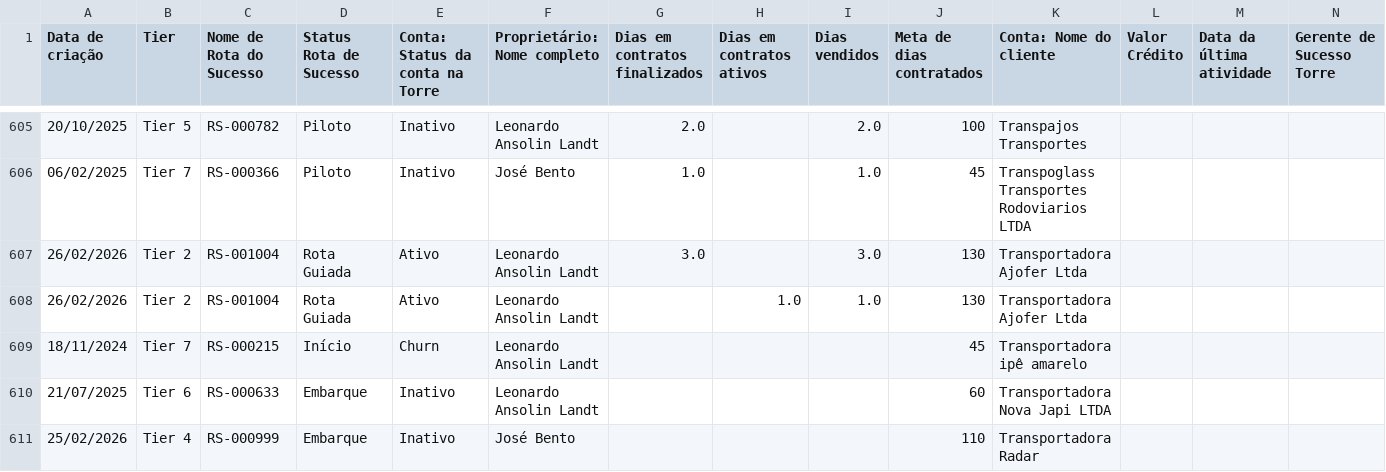
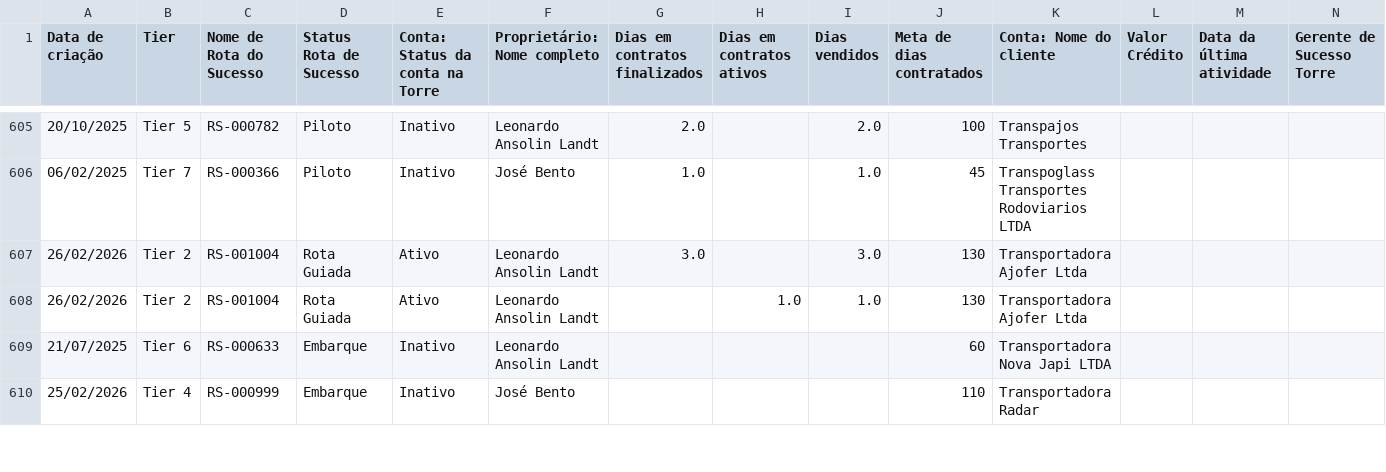
Before and after one commit to px-center/mapa-ataque-Leodagan, a CSV file: Base Automacao Leodagan.csv, drawn as a sheet; only a part is shown, gaps mark what is left out; the diff covers the shown part only.

Commit message:
Atualizar dados - 11/03/2026 11:18:28,73

```diff
--- a/Base Automacao Leodagan.csv
+++ b/Base Automacao Leodagan.csv
@@ -608,3 +608,2 @@
 26/02/2026;Tier 2;RS-001004;Rota Guiada;Ativo;Leonardo Ansolin Landt;;1.0;1.0;130;Transportadora Ajofer Ltda;;;
-18/11/2024;Tier 7;RS-000215;Início;Churn;Leonardo Ansolin Landt;;;;45;Transportadora ipê amarelo;;;
 21/07/2025;Tier 6;RS-000633;Embarque;Inativo;Leonardo Ansolin Landt;;;;60;Transportadora Nova Japi LTDA;;;
```
Also changed, not shown: 1 added row, 1 removed row and 4 edited cells elsewhere in this file.
